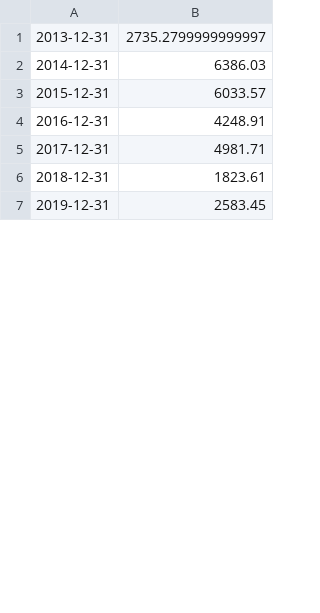
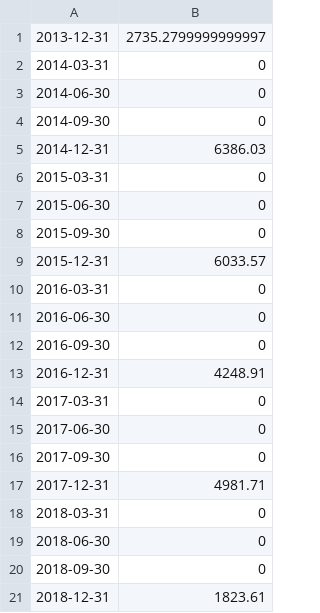
Before and after one commit to agnesvam/Income-Forecast-module, a CSV file: prediction.csv, drawn as a sheet; only a part is shown; the shorter side is filled out with more unchanged rows; the diff covers the shown part only; the diff names each change by its address in the sheet, - before the commit and + after, or states it on an @@ line.

```diff
--- a/prediction.csv
+++ b/prediction.csv
+row 2: 2014-03-31 | 0
+row 3: 2014-06-30 | 0
+row 4: 2014-09-30 | 0
+row 6: 2015-03-31 | 0
+row 7: 2015-06-30 | 0
+row 8: 2015-09-30 | 0
+row 10: 2016-03-31 | 0
+row 11: 2016-06-30 | 0
+row 12: 2016-09-30 | 0
+row 14: 2017-03-31 | 0
+row 15: 2017-06-30 | 0
+row 16: 2017-09-30 | 0
+row 18: 2018-03-31 | 0
+row 19: 2018-06-30 | 0
+row 20: 2018-09-30 | 0
```
Also changed, not shown: 14 added rows and 2 edited cells elsewhere in this file, 4 other files.
